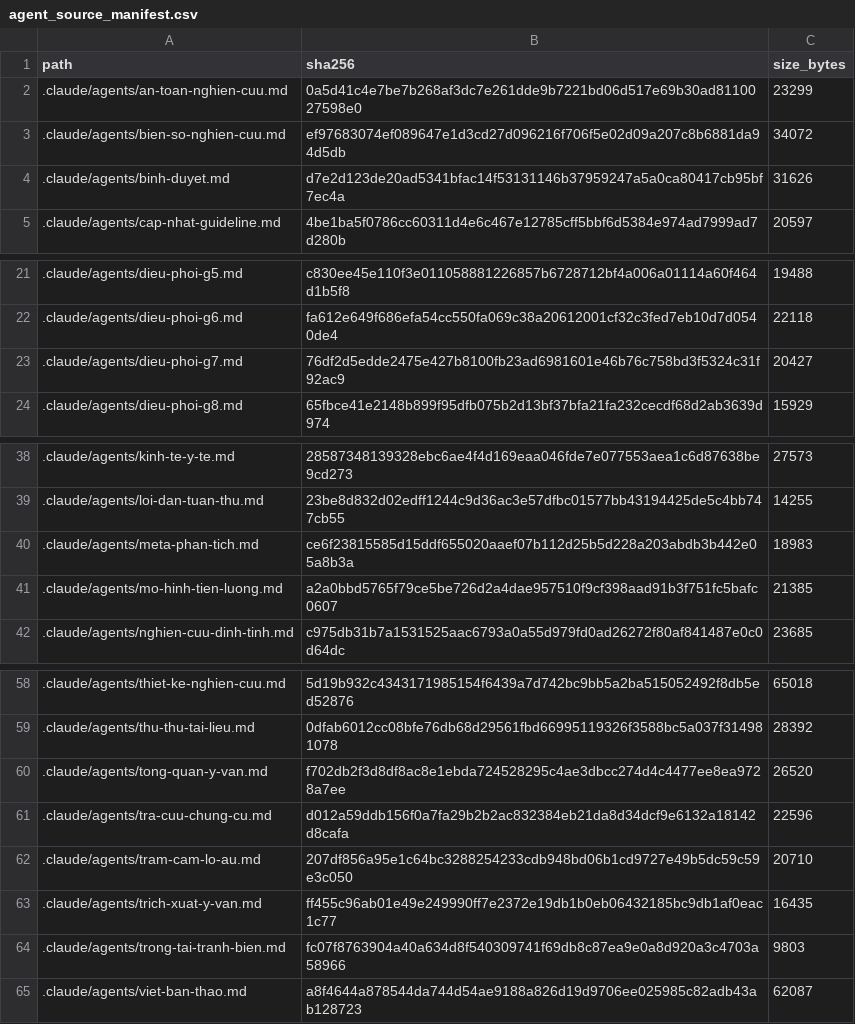
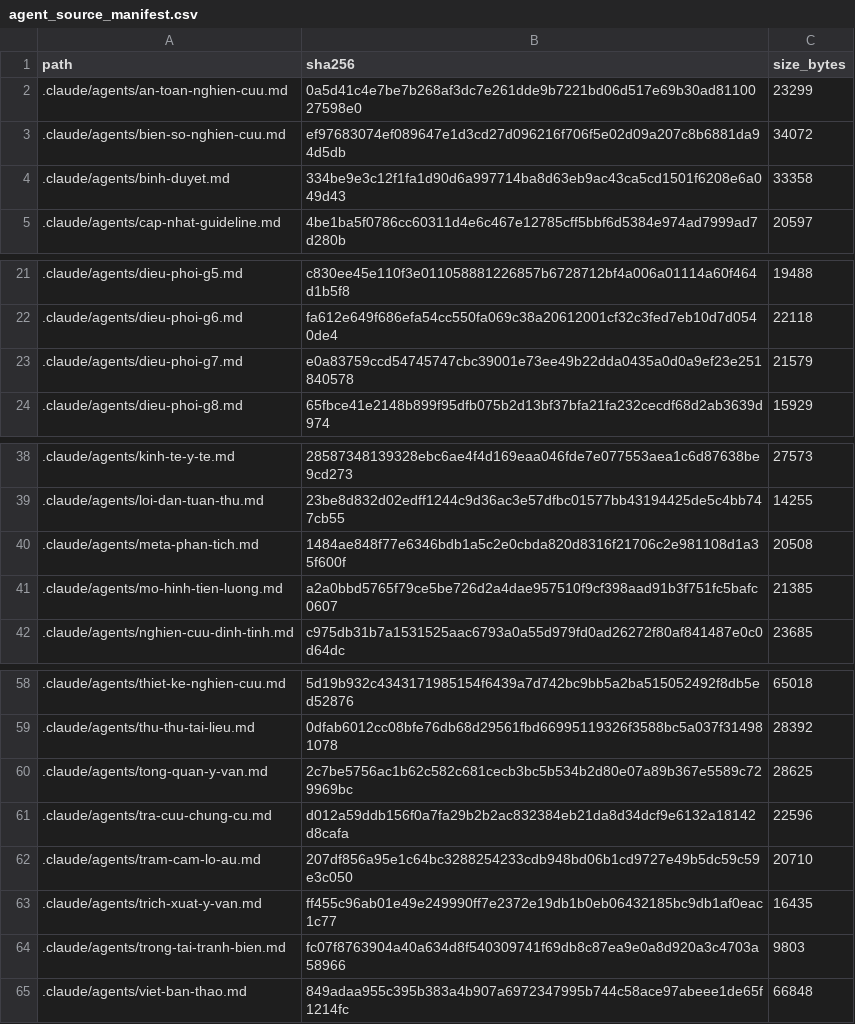
Before and after one commit to drluanbv175/medical-ebm-automation, a CSV file: runtime/manifests/agent_source_manifest.csv, drawn as a sheet; only a part is shown, gaps mark what is left out.

```diff
--- a/runtime/manifests/agent_source_manifest.csv
+++ b/runtime/manifests/agent_source_manifest.csv
@@ -3,3 +3,3 @@ path,sha256,size_bytes
 .claude/agents/bien-so-nghien-cuu.md,ef97683074ef089647e1d3cd27d096216f706f5e02d09a207c8b6881da94d5db,34072
-.claude/agents/binh-duyet.md,d7e2d123de20ad5341bfac14f53131146b37959247a5a0ca80417cb95bf7ec4a,31626
+.claude/agents/binh-duyet.md,334be9e3c12f1fa1d90d6a997714ba8d63eb9ac43ca5cd1501f6208e6a049d43,33358
 .claude/agents/cap-nhat-guideline.md,4be1ba5f0786cc60311d4e6c467e12785cff5bbf6d5384e974ad7999ad7d280b,20597
@@ -22,3 +22,3 @@ path,sha256,size_bytes
 .claude/agents/dieu-phoi-g6.md,fa612e649f686efa54cc550fa069c38a20612001cf32c3fed7eb10d7d0540de4,22118
-.claude/agents/dieu-phoi-g7.md,76df2d5edde2475e427b8100fb23ad6981601e46b76c758bd3f5324c31f92ac9,20427
+.claude/agents/dieu-phoi-g7.md,e0a83759ccd54745747cbc39001e73ee49b22dda0435a0d0a9ef23e251840578,21579
 .claude/agents/dieu-phoi-g8.md,65fbce41e2148b899f95dfb075b2d13bf37bfa21fa232cecdf68d2ab3639d974,15929
@@ -39,3 +39,3 @@ path,sha256,size_bytes
 .claude/agents/loi-dan-tuan-thu.md,23be8d832d02edff1244c9d36ac3e57dfbc01577bb43194425de5c4bb747cb55,14255
-.claude/agents/meta-phan-tich.md,ce6f23815585d15ddf655020aaef07b112d25b5d228a203abdb3b442e05a8b3a,18983
+.claude/agents/meta-phan-tich.md,1484ae848f77e6346bdb1a5c2e0cbda820d8316f21706c2e981108d1a35f600f,20508
 .claude/agents/mo-hinh-tien-luong.md,a2a0bbd5765f79ce5be726d2a4dae957510f9cf398aad91b3f751fc5bafc0607,21385
@@ -59,3 +59,3 @@ path,sha256,size_bytes
 .claude/agents/thu-thu-tai-lieu.md,0dfab6012cc08bfe76db68d29561fbd66995119326f3588bc5a037f314981078,28392
-.claude/agents/tong-quan-y-van.md,f702db2f3d8df8ac8e1ebda724528295c4ae3dbcc274d4c4477ee8ea9728a7ee,26520
+.claude/agents/tong-quan-y-van.md,2c7be5756ac1b62c582c681cecb3bc5b534b2d80e07a89b367e5589c729969bc,28625
 .claude/agents/tra-cuu-chung-cu.md,d012a59ddb156f0a7fa29b2b2ac832384eb21da8d34dcf9e6132a18142d8cafa,22596
@@ -64,2 +64,2 @@ path,sha256,size_bytes
 .claude/agents/trong-tai-tranh-bien.md,fc07f8763904a40a634d8f540309741f69db8c87ea9e0a8d920a3c4703a58966,9803
-.claude/agents/viet-ban-thao.md,a8f4644a878544da744d54ae9188a826d19d9706ee025985c82adb43ab128723,62087
+.claude/agents/viet-ban-thao.md,849adaa955c395b383a4b907a6972347995b744c58ace97abeee1de65f1214fc,66848
```
Also changed, not shown: 6 other files.
